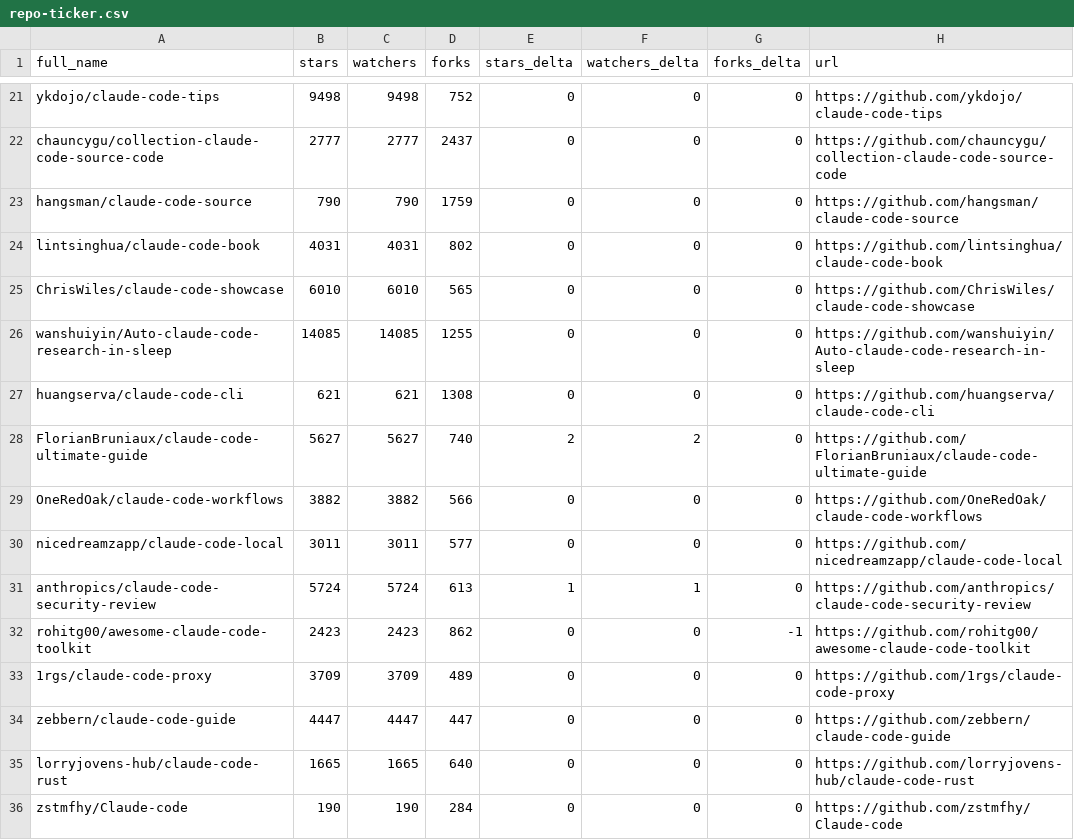
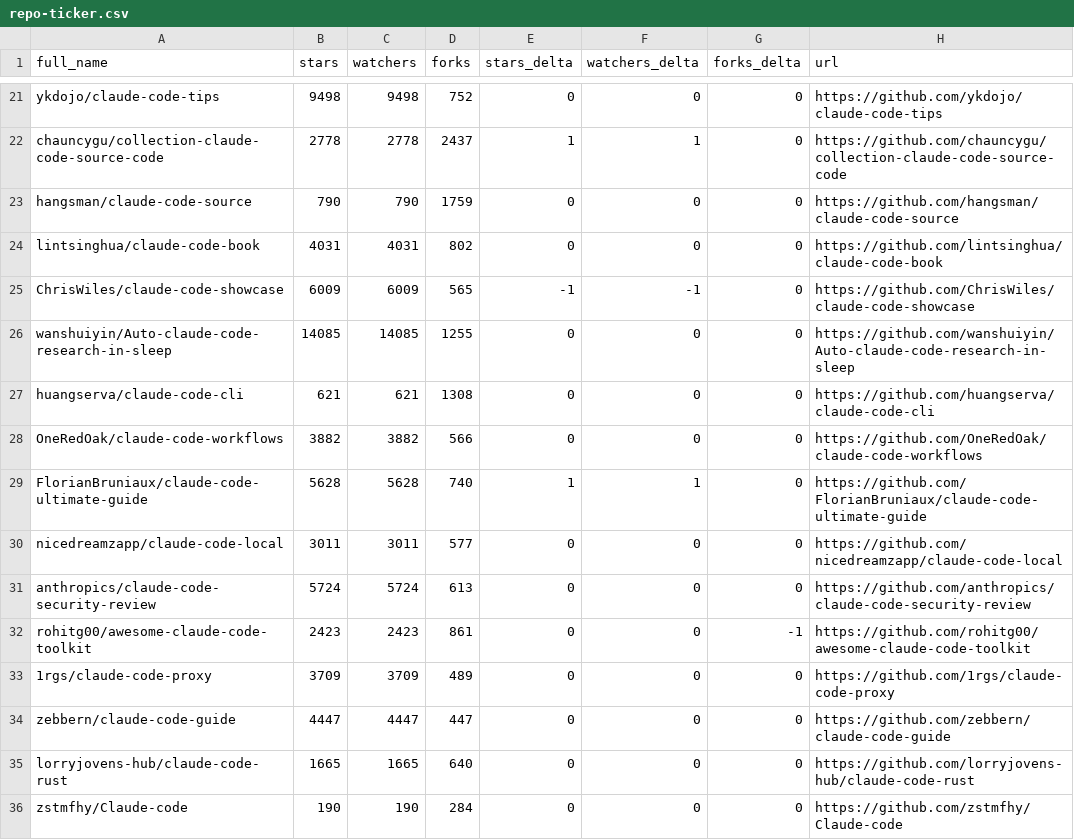
Before and after one commit to sowelswl/awesome-claude-code, a CSV file: data/repo-ticker.csv, drawn as a sheet; only a part is shown, gaps mark what is left out; removed rows and columns are numbered as before the commit, all else as after; the diff covers the shown part only; the diff names each change by its address in the sheet, - before the commit and + after, or states it on an @@ line.

```diff
--- a/data/repo-ticker.csv
+++ b/data/repo-ticker.csv
-B22 (stars): 2777
+B22 (stars): 2778
-C22 (watchers): 2777
+C22 (watchers): 2778
-E22 (stars_delta): 0
+E22 (stars_delta): 1
-F22 (watchers_delta): 0
+F22 (watchers_delta): 1
-B25 (stars): 6010
+B25 (stars): 6009
-C25 (watchers): 6010
+C25 (watchers): 6009
-E25 (stars_delta): 0
+E25 (stars_delta): -1
-F25 (watchers_delta): 0
+F25 (watchers_delta): -1
-row 28: FlorianBruniaux/claude-code-ultimate-guide | 5627 | 5627 | 740 | 2 | 2 | 0 | https://github.com/FlorianBruniaux/claude-code-ultimate-guide
+row 29: FlorianBruniaux/claude-code-ultimate-guide | 5628 | 5628 | 740 | 1 | 1 | 0 | https://github.com/FlorianBruniaux/claude-code-ultimate-guide
-E31 (stars_delta): 1
+E31 (stars_delta): 0
-F31 (watchers_delta): 1
+F31 (watchers_delta): 0
-D32 (forks): 862
+D32 (forks): 861
```
Also changed, not shown: 2 added rows, 2 removed rows, 1 moved row and 119 edited cells elsewhere in this file, 4 other files.
